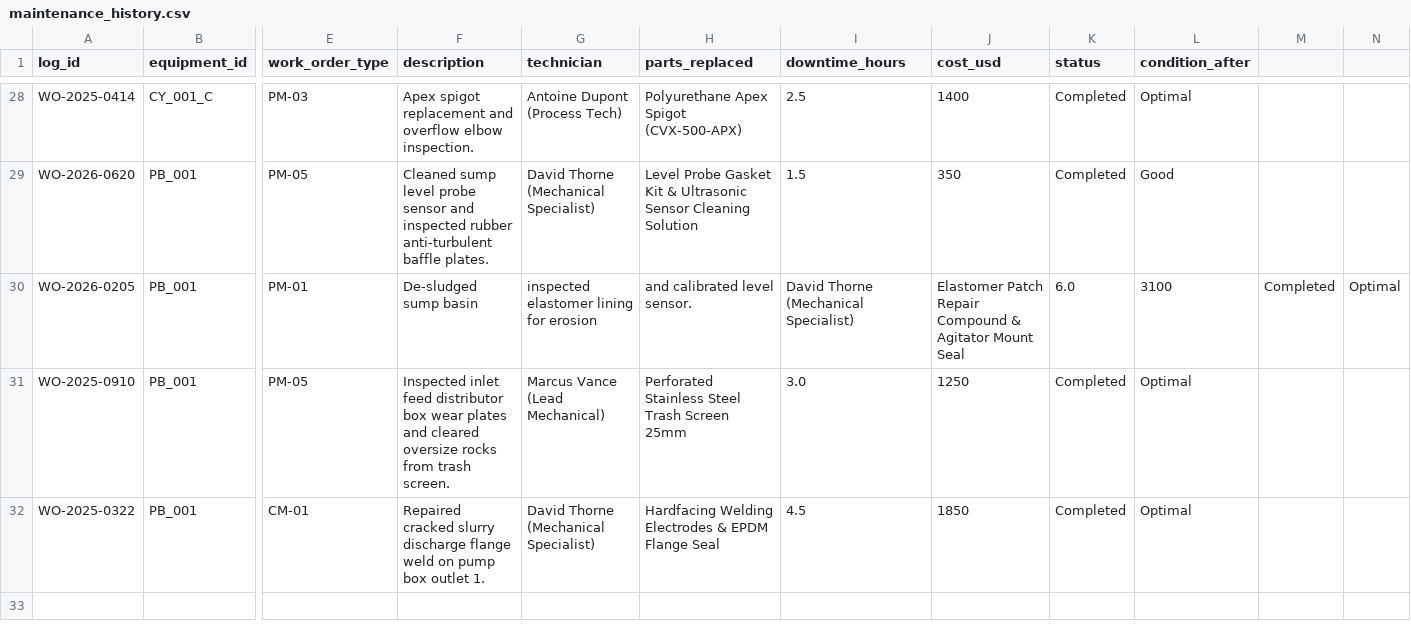
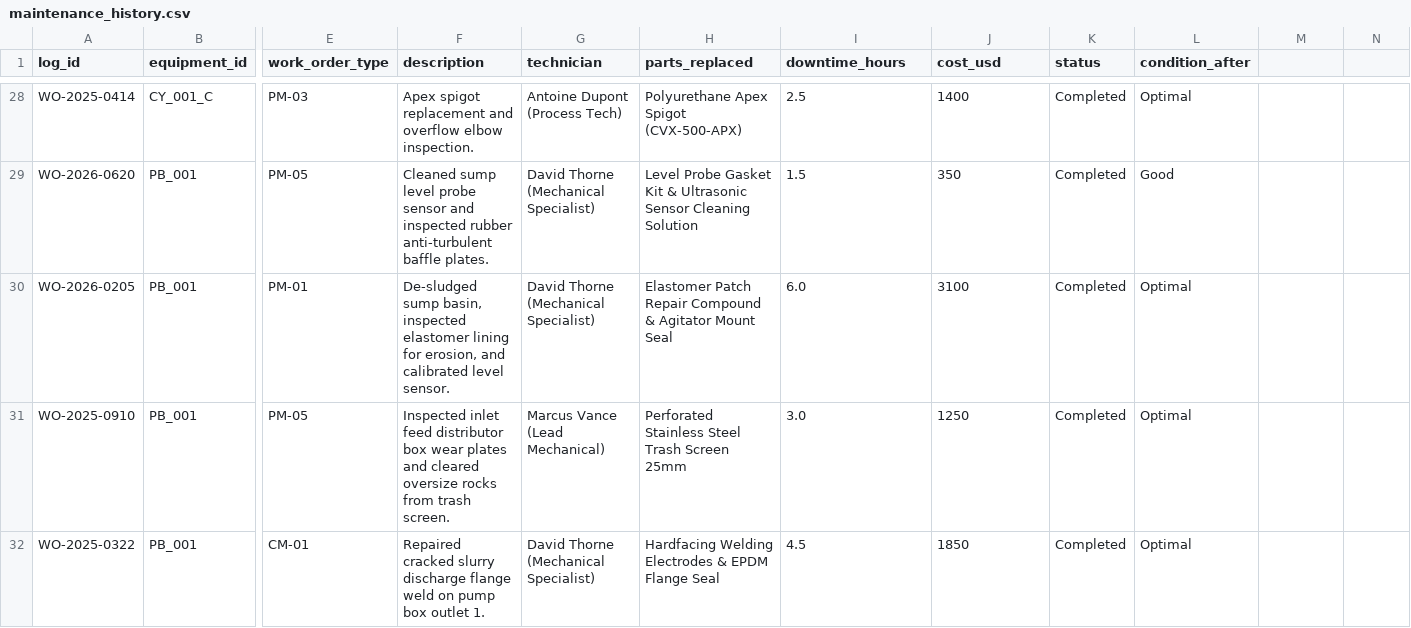
Before and after one commit to zakaria179/visualisation, a CSV file: data/maintenance_history.csv, drawn as a sheet; only a part is shown, gaps mark what is left out; the diff names each change by its address in the sheet, - before the commit and + after, or states it on an @@ line.

Commit message:
feat: Add Graph RAG engine, floating AI copilot, maintenance history fix & telemetry updates
- Add Graph RAG service, endpoints (/api/v1/rag/*), and unit tests (8/8 passing).
- Add floating glassmorphism AI Copilot component with right-side trigger icon.
- Fix unquoted WO-2026-0205 description in maintenance_history.csv.
- Refine telemetry KPI unit badges, pump box inflow calculations, and stream colors.
- Protect secrets via updated .gitignore and create backend/.env.example template.

```diff
--- a/data/maintenance_history.csv
+++ b/data/maintenance_history.csv
-F30 (description): De-sludged sump basin
+F30 (description): De-sludged sump basin, inspected elastomer lining for erosion, and calibrated level sensor.
-G30 (technician): inspected elastomer lining for erosion
+G30 (technician): David Thorne (Mechanical Specialist)
-H30 (parts_replaced): and calibrated level sensor.
+H30 (parts_replaced): Elastomer Patch Repair Compound & Agitator Mount Seal
-I30 (downtime_hours): David Thorne (Mechanical Specialist)
+I30 (downtime_hours): 6.0
-J30 (cost_usd): Elastomer Patch Repair Compound & Agitator Mount Seal
+J30 (cost_usd): 3100
-K30 (status): 6.0
+K30 (status): Completed
-L30 (condition_after): 3100
+L30 (condition_after): Optimal
-M30: Completed
+M30: (empty)
-N30: Optimal
+N30: (empty)
```
Also changed, not shown: 24 other files.
